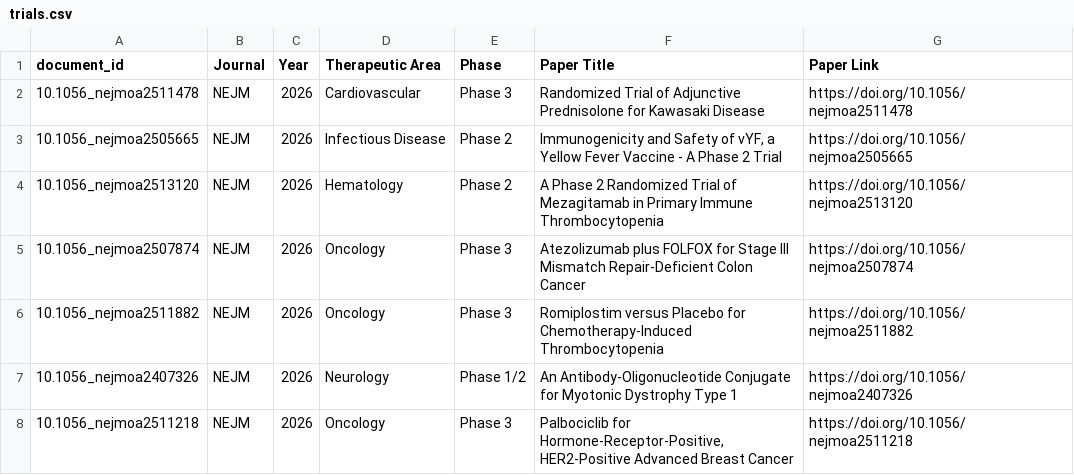
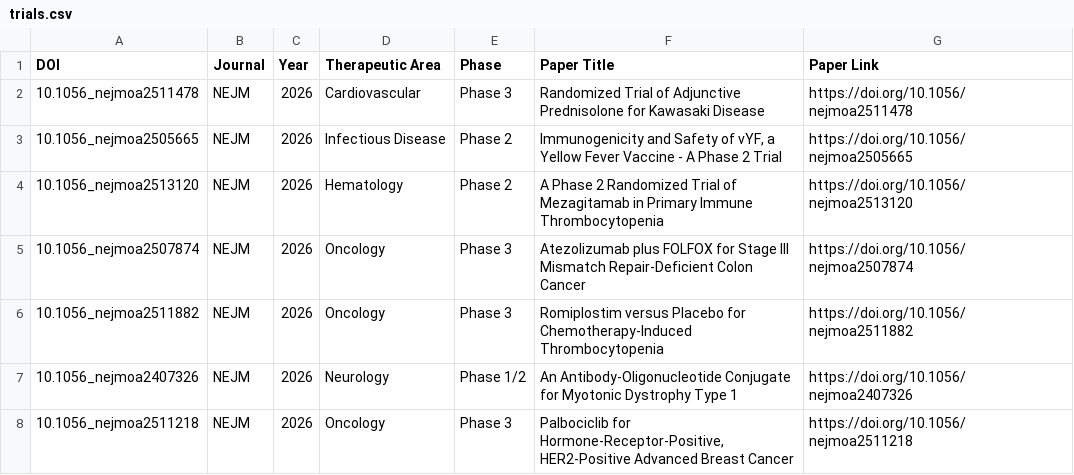
Before and after one commit to ttt-77/tdb_test, a CSV file: assets/trials.csv, drawn as a sheet; only a part is shown.

Commit message:
Rename trial browser column document_id -> DOI

```diff
--- a/assets/trials.csv
+++ b/assets/trials.csv
@@ -1,2 +1,2 @@
-document_id,Journal,Year,Therapeutic Area,Phase,Paper Title,Paper Link
+DOI,Journal,Year,Therapeutic Area,Phase,Paper Title,Paper Link
 10.1056_nejmoa2511478,NEJM,2026,Cardiovascular,Phase 3,Randomized Trial of Adjunctive Prednisolone for Kawasaki Disease,https://doi.org/10.1056/nejmoa2511478
```
Also changed, not shown: 2 other files.
